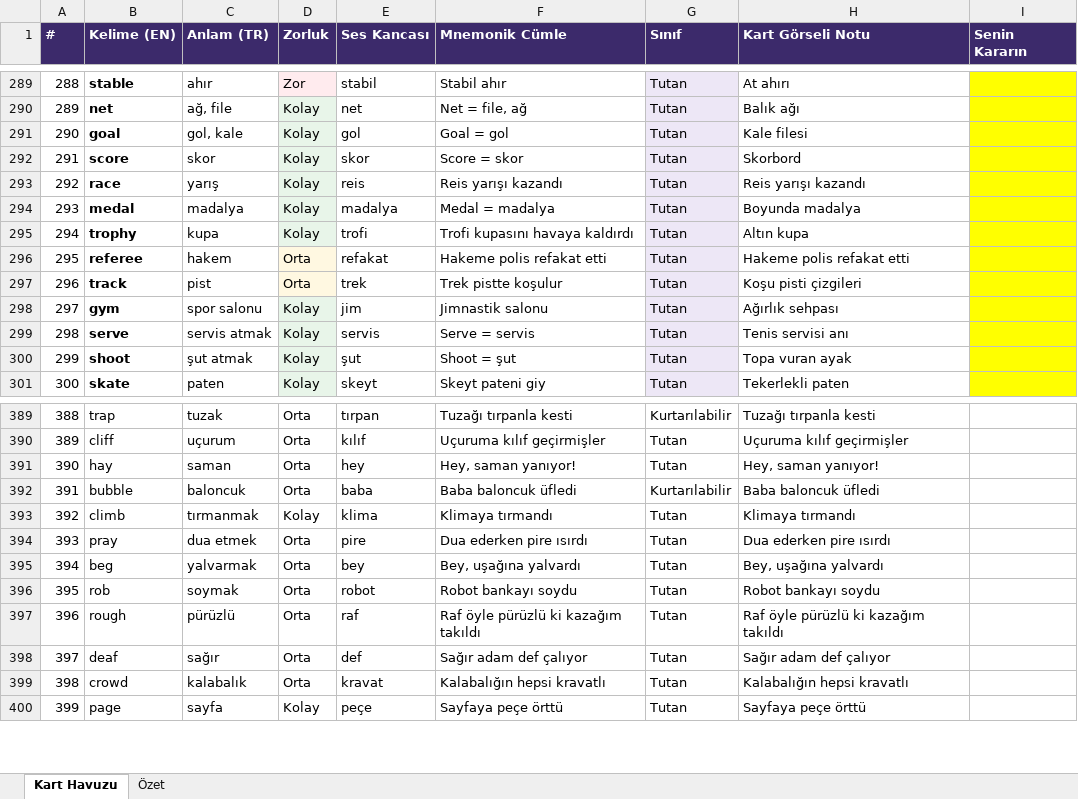
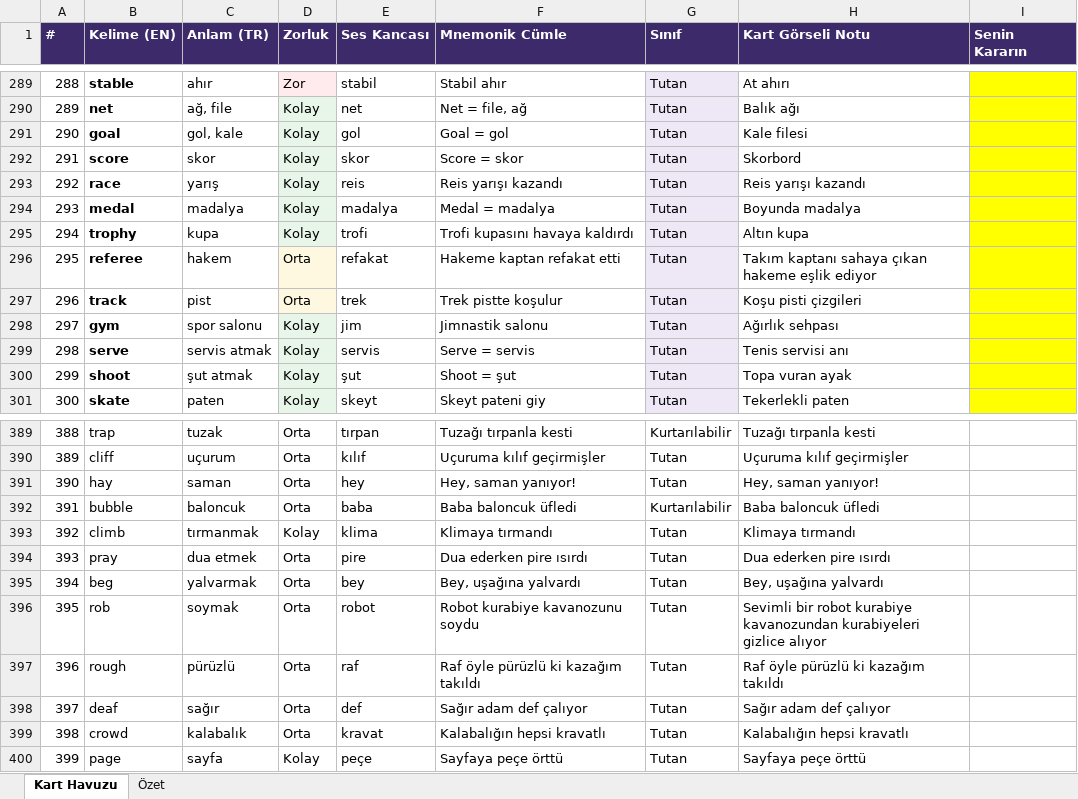
Before and after one commit to hasanozdemiryz-blip/ingilizce, an Excel workbook: kart-havuzu-300.xlsx, sheet Kart Havuzu, drawn as a sheet; only a part is shown, gaps mark what is left out; values as stored, in another font and other column widths than the file's, no borders; the diff covers the shown part only; the diff names each change by its address in the sheet, - before the commit and + after, or states it on an @@ line.

```diff
--- a/kart-havuzu-300.xlsx (sheet Kart Havuzu)
+++ b/kart-havuzu-300.xlsx (sheet Kart Havuzu)
-F296 (Mnemonik Cümle): Hakeme polis refakat etti
+F296 (Mnemonik Cümle): Hakeme kaptan refakat etti
-H296 (Kart Görseli Notu): Hakeme polis refakat etti
+H296 (Kart Görseli Notu): Takım kaptanı sahaya çıkan hakeme eşlik ediyor
-F396 (Mnemonik Cümle): Robot bankayı soydu
+F396 (Mnemonik Cümle): Robot kurabiye kavanozunu soydu
-H396 (Kart Görseli Notu): Robot bankayı soydu
+H396 (Kart Görseli Notu): Sevimli bir robot kurabiye kavanozundan kurabiyeleri gizlice alıyor
```
Also changed, not shown: 13 edited cells elsewhere in this sheet, 4 other files.
